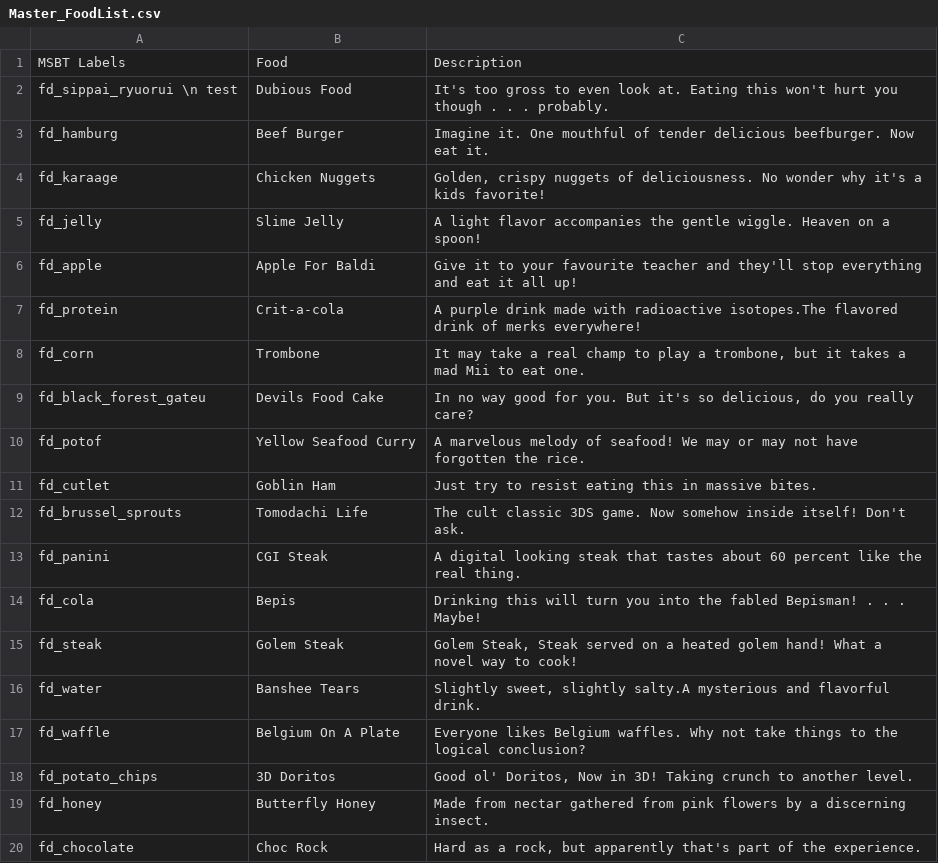
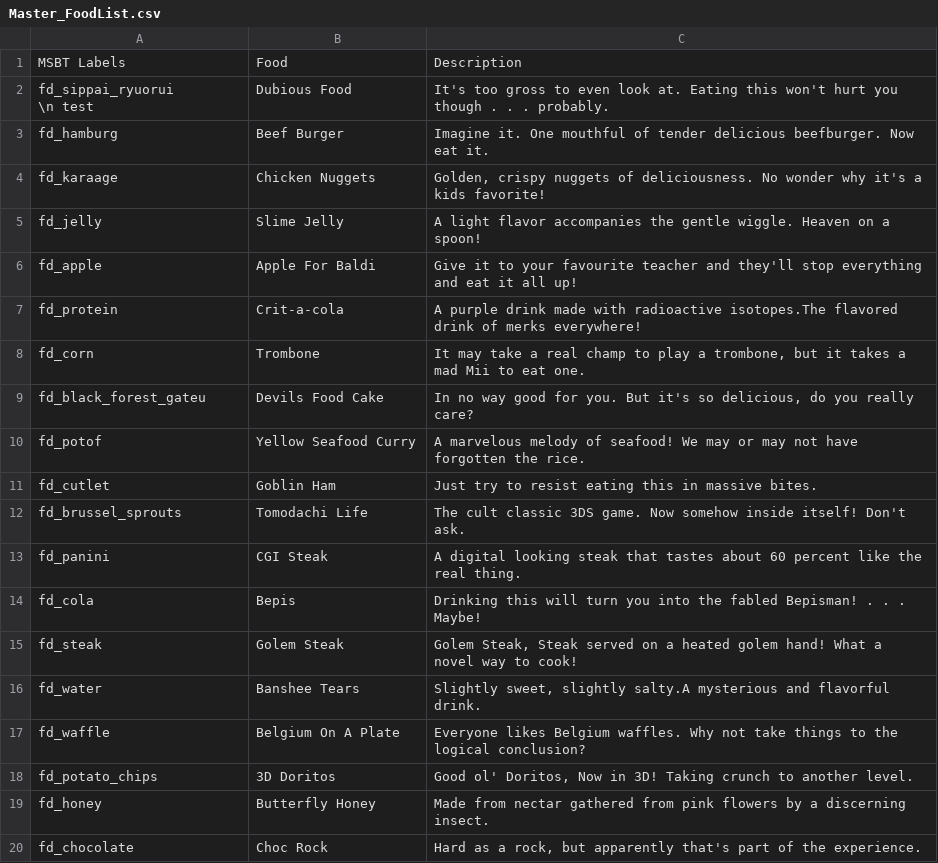
Before and after one commit to AbdyyEeeTest/Tomodachi-Life-Enterprise-Project, a CSV file: Food/Master_FoodList.csv, drawn as a sheet.

Commit message:
Update Master_FoodList.csv

```diff
--- a/Food/Master_FoodList.csv
+++ b/Food/Master_FoodList.csv
@@ -1,3 +1,4 @@
 MSBT Labels,Food,Description
-"fd_sippai_ryuorui \n test",Dubious Food,"It's too gross to even look at. Eating this  won't hurt you though . . . probably."
+"fd_sippai_ryuorui
+\n test",Dubious Food,"It's too gross to even look at. Eating this  won't hurt you though . . . probably."
 fd_hamburg,Beef Burger,"Imagine it. One mouthful of tender delicious beefburger. Now eat it."
```
